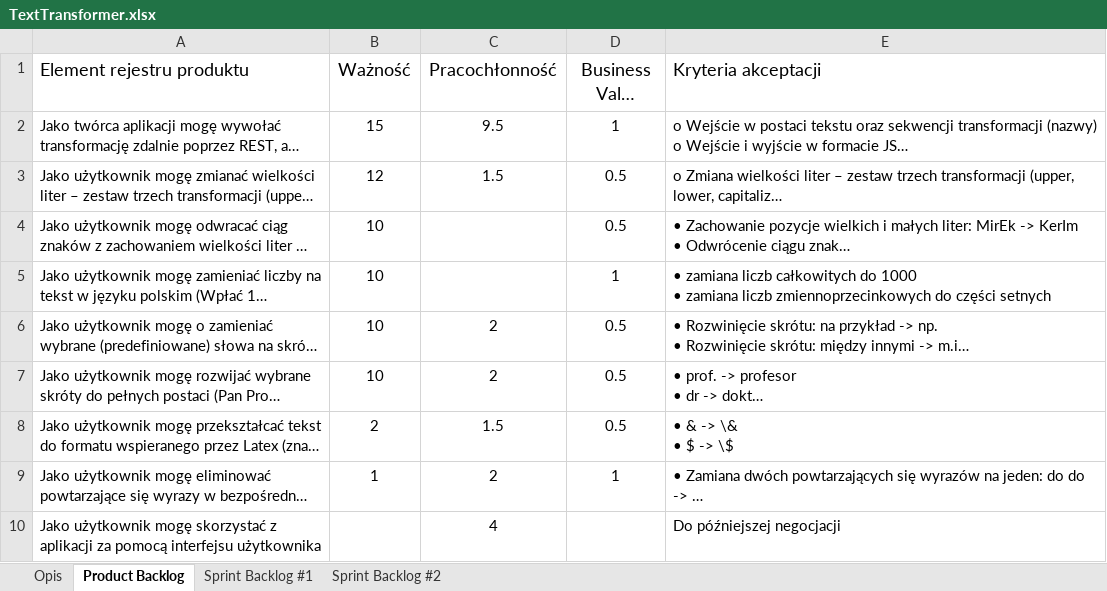
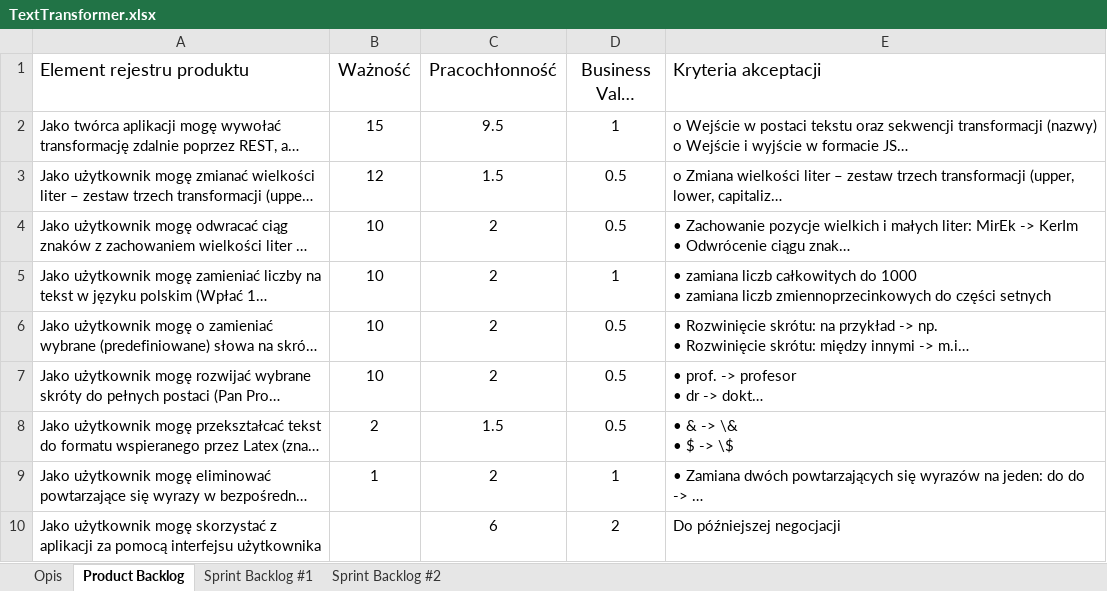
Before and after one commit to kostekd/TextTransformer, an Excel workbook: TextTransformer.xlsx, sheet Product Backlog, drawn as a sheet; long unchanged cells end in …; values as stored, in another font and other column widths than the file's, no borders; table styles not drawn; the diff names each change by its address in the sheet, - before the commit and + after, or states it on an @@ line.

```diff
--- a/TextTransformer.xlsx (sheet Product Backlog)
+++ b/TextTransformer.xlsx (sheet Product Backlog)
-C4:C5 (Pracochłonność): (empty)
+C4:C5 (Pracochłonność): 2
-C10 (Pracochłonność): 4
+C10 (Pracochłonność): 6
-D10 (Business Value (BV)): (empty)
+D10 (Business Value (BV)): 2
```
Also changed, not shown: sheet Sprint Backlog #2.
